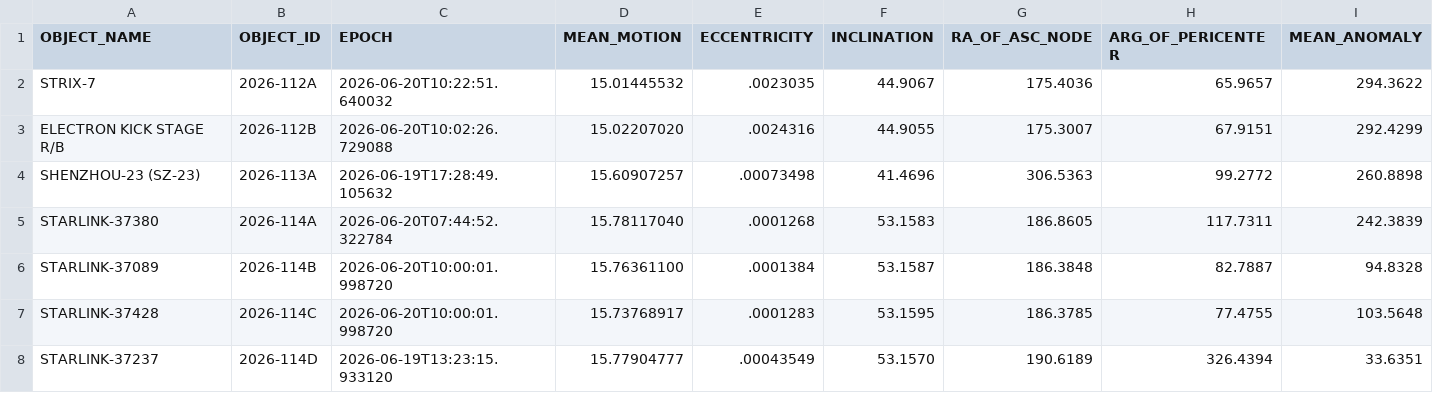
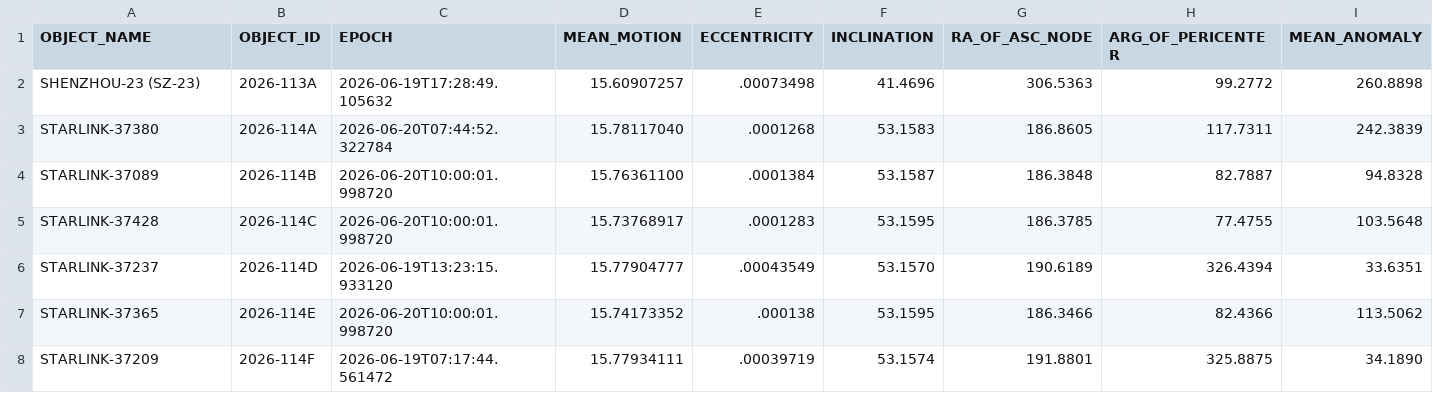
Before and after one commit to troilus/Look4Sat-TLEcn, a CSV file: tledata/last-30-days.csv, drawn as a sheet; only a part is shown; the shorter side is filled out with more unchanged rows; rows hold the shown columns only; the diff names each change by its address in the sheet, - before the commit and + after, or states it on an @@ line.

```diff
--- a/tledata/last-30-days.csv
+++ b/tledata/last-30-days.csv
-row 2: STRIX-7 | 2026-112A | 2026-06-20T10:22:51.640032 | 15.01445532 | .0023035 | 44.9067 | 175.4036 | 65.9657 | 294.3622
-row 3: ELECTRON KICK STAGE R/B | 2026-112B | 2026-06-20T10:02:26.729088 | 15.02207020 | .0024316 | 44.9055 | 175.3007 | 67.9151 | 292.4299
```
Also changed, not shown: tledata/amateur.csv, tledata/brightest.csv, 6 other files.
